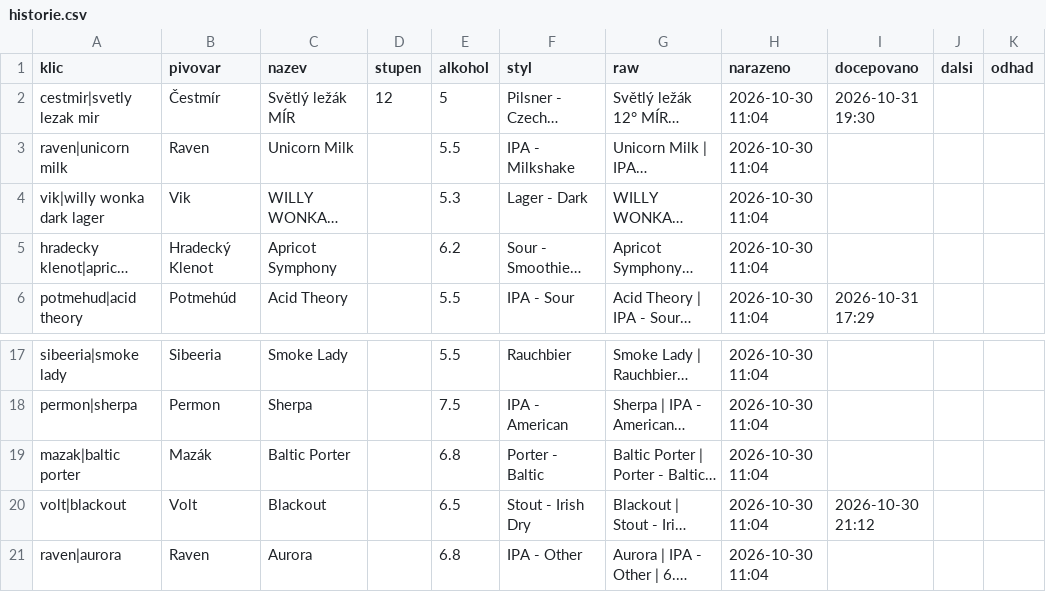
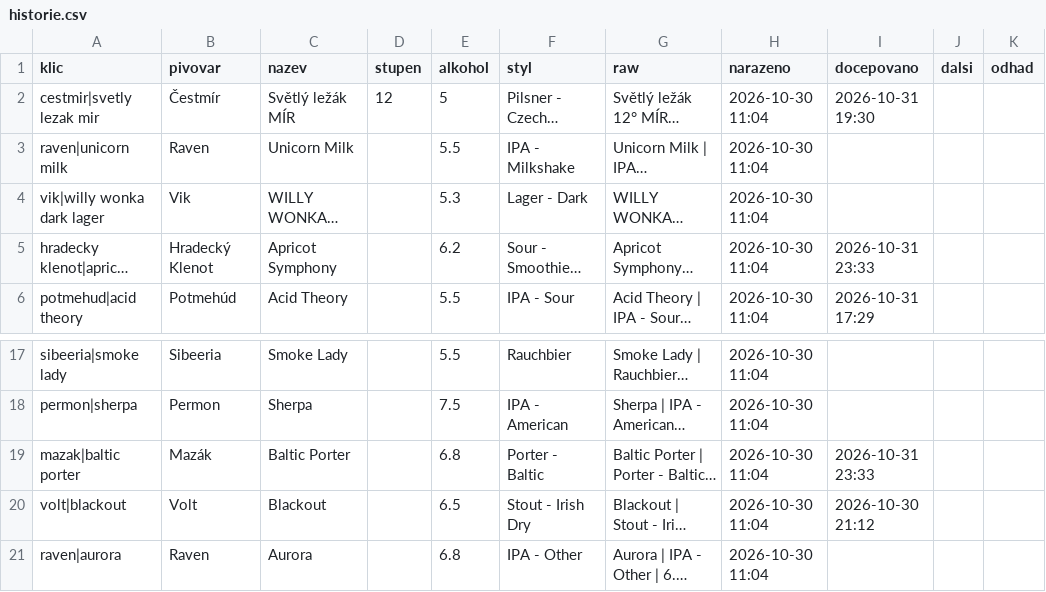
Before and after one commit to romankokos1/gal, a CSV file: data/crafthouse/historie.csv, drawn as a sheet; only a part is shown, gaps mark what is left out; long unchanged cells end in …; the diff names each change by its address in the sheet, - before the commit and + after, or states it on an @@ line.

```diff
--- a/data/crafthouse/historie.csv
+++ b/data/crafthouse/historie.csv
-I5 (docepovano): (empty)
+I5 (docepovano): 2026-10-31 23:33
-I19 (docepovano): (empty)
+I19 (docepovano): 2026-10-31 23:33
```
Also changed, not shown: 5 other files.
